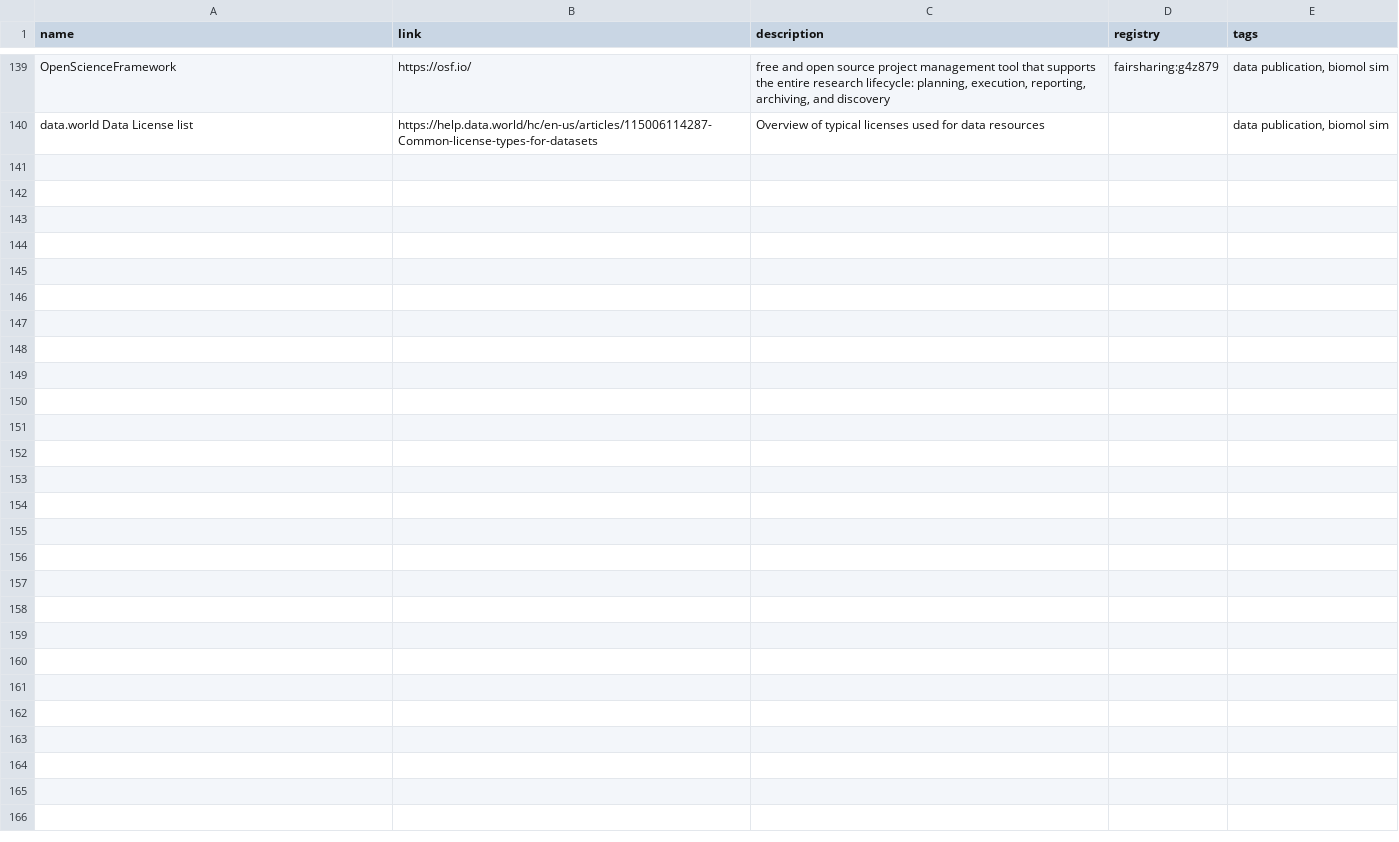
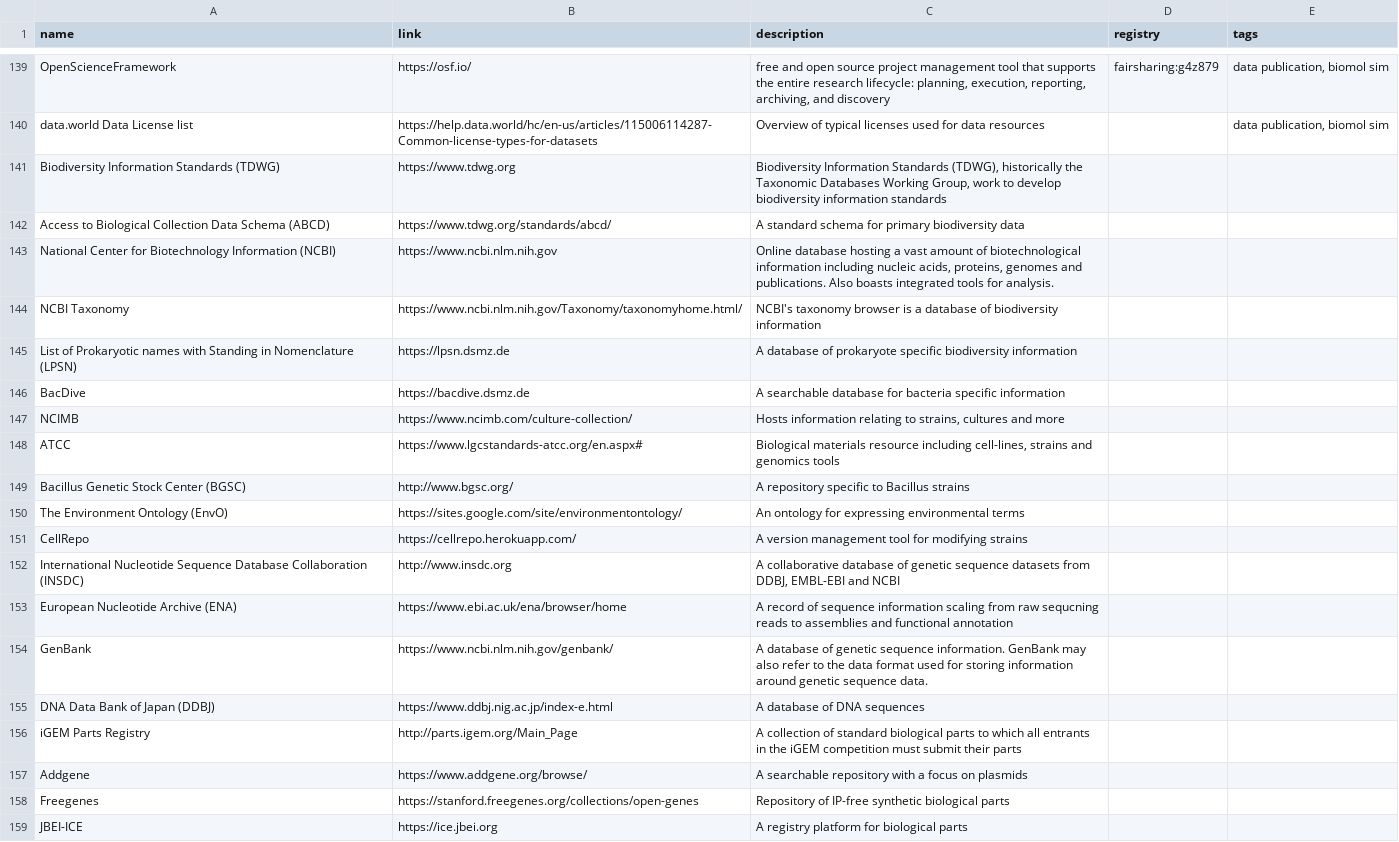
Before and after one commit to elixir-europe/rdmkit, a CSV file: _data/main_tool_and_resource_list.csv, drawn as a sheet; only a part is shown, gaps mark what is left out; the diff covers the shown part only; the diff names each change by its address in the sheet, - before the commit and + after, or states it on an @@ line.

Commit message:
Update main_tool_and_resource_list.csv
Added 40 entries for the Microbial Biotechnology page
Tags need to be added to these entries

```diff
--- a/_data/main_tool_and_resource_list.csv
+++ b/_data/main_tool_and_resource_list.csv
+row 141: Biodiversity Information Standards (TDWG) | https://www.tdwg.org | Biodiversity Information Standards (TDWG), historically the Taxonomic Databases Working Group, work to develop biodiversity information standards
+row 142: Access to Biological Collection Data Schema (ABCD) | https://www.tdwg.org/standards/abcd/ | A standard schema for primary biodiversity data
+row 143: National Center for Biotechnology Information (NCBI) | https://www.ncbi.nlm.nih.gov | Online database hosting a vast amount of biotechnological information including nucleic acids, proteins, genomes and publications. Also boasts integrated tools for analysis.
+row 144: NCBI Taxonomy | https://www.ncbi.nlm.nih.gov/Taxonomy/taxonomyhome.html/ | NCBI's taxonomy browser is a database of biodiversity information
+row 145: List of Prokaryotic names with Standing in Nomenclature (LPSN) | https://lpsn.dsmz.de | A database of prokaryote specific biodiversity information
+row 146: BacDive | https://bacdive.dsmz.de | A searchable database for bacteria specific information
+row 147: NCIMB | https://www.ncimb.com/culture-collection/ | Hosts information relating to strains, cultures and more
+row 148: ATCC | https://www.lgcstandards-atcc.org/en.aspx# | Biological materials resource including cell-lines, strains and genomics tools
+row 149: Bacillus Genetic Stock Center (BGSC) | http://www.bgsc.org/ | A repository specific to Bacillus strains
+row 150: The Environment Ontology (EnvO) | https://sites.google.com/site/environmentontology/ | An ontology for expressing environmental terms
+row 151: CellRepo | https://cellrepo.herokuapp.com/ | A version management tool for modifying strains
+row 152: International Nucleotide Sequence Database Collaboration (INSDC) | http://www.insdc.org | A collaborative database of genetic sequence datasets from DDBJ, EMBL-EBI and NCBI
+row 153: European Nucleotide Archive (ENA) | https://www.ebi.ac.uk/ena/browser/home | A record of sequence information scaling from raw sequcning reads to assemblies and functional annotation
+row 154: GenBank | https://www.ncbi.nlm.nih.gov/genbank/ | A database of genetic sequence information. GenBank may also refer to the data format used for storing information around genetic sequence data.
+row 155: DNA Data Bank of Japan (DDBJ) | https://www.ddbj.nig.ac.jp/index-e.html | A database of DNA sequences
+row 156: iGEM Parts Registry | http://parts.igem.org/Main_Page | A collection of standard biological parts to which all entrants in the iGEM competition must submit their parts
+row 157: Addgene | https://www.addgene.org/browse/ | A searchable repository with a focus on plasmids
+row 158: Freegenes | https://stanford.freegenes.org/collections/open-genes | Repository of IP-free synthetic biological parts
+row 159: JBEI-ICE | https://ice.jbei.org | A registry platform for biological parts
```
Also changed, not shown: 21 added rows elsewhere in this file.
